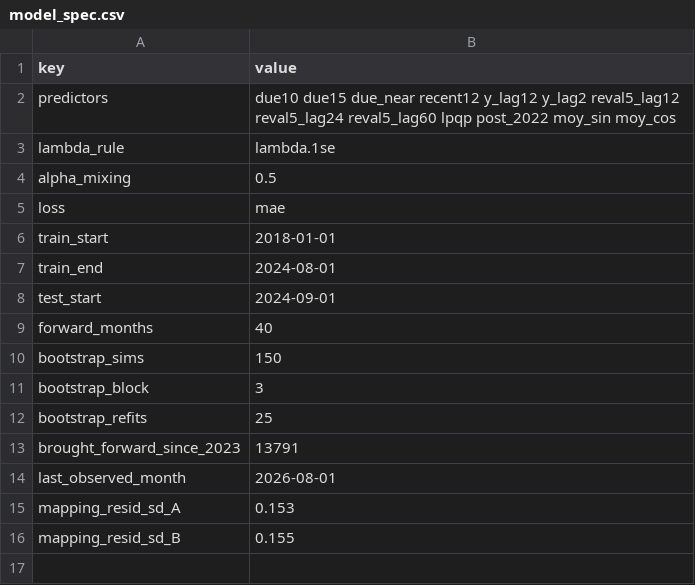
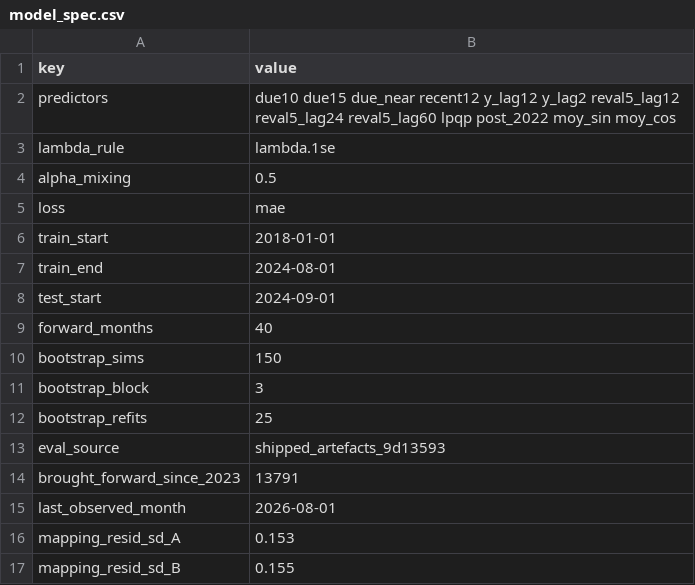
Before and after one commit to Nithesh1608/coe-intelligence, a CSV file: data/processed/model_experiment/model_spec.csv, drawn as a sheet.

```diff
--- a/data/processed/model_experiment/model_spec.csv
+++ b/data/processed/model_experiment/model_spec.csv
@@ -12,2 +12,3 @@
 "bootstrap_refits","25"
+"eval_source","shipped_artefacts_9d13593"
 "brought_forward_since_2023","13791"
```
Also changed, not shown: data/processed/model_experiment/quota_outlook_calibrated.csv, data/processed/model_experiment/two_models_hit_rates.csv, 20 other files.
